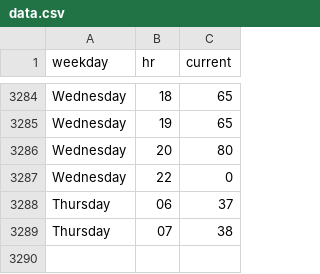
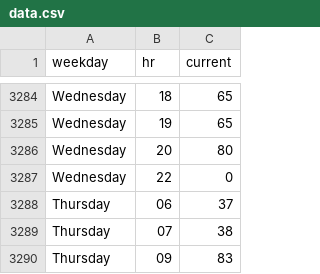
Before and after one commit to thning/swim, a CSV file: data.csv, drawn as a sheet; only a part is shown, gaps mark what is left out.

Commit message:
daily crawl

```diff
--- a/data.csv
+++ b/data.csv
@@ -3289 +3289,2 @@ Thursday,06,37
 Thursday,07,38
+Thursday,09,83
```
